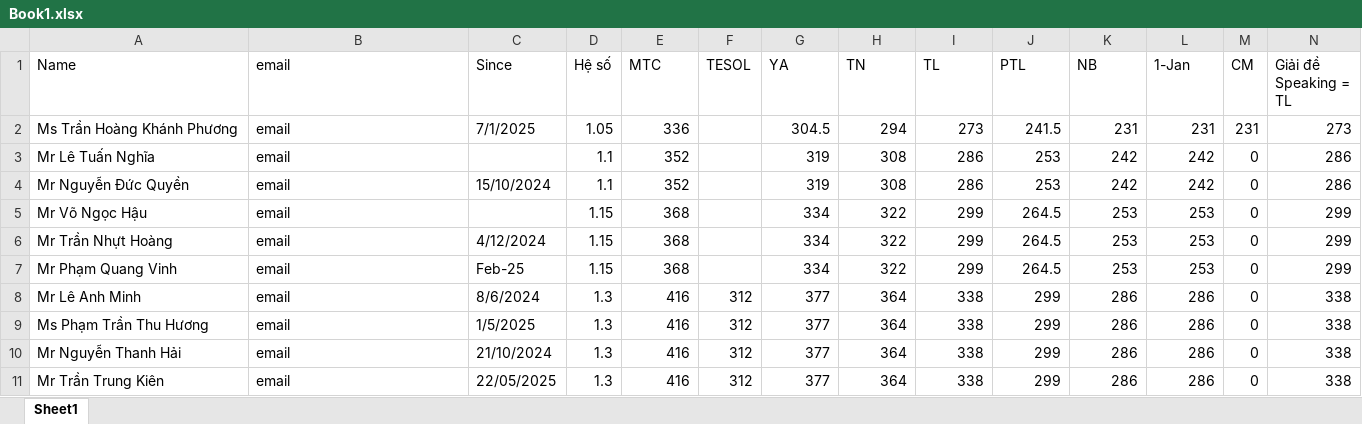
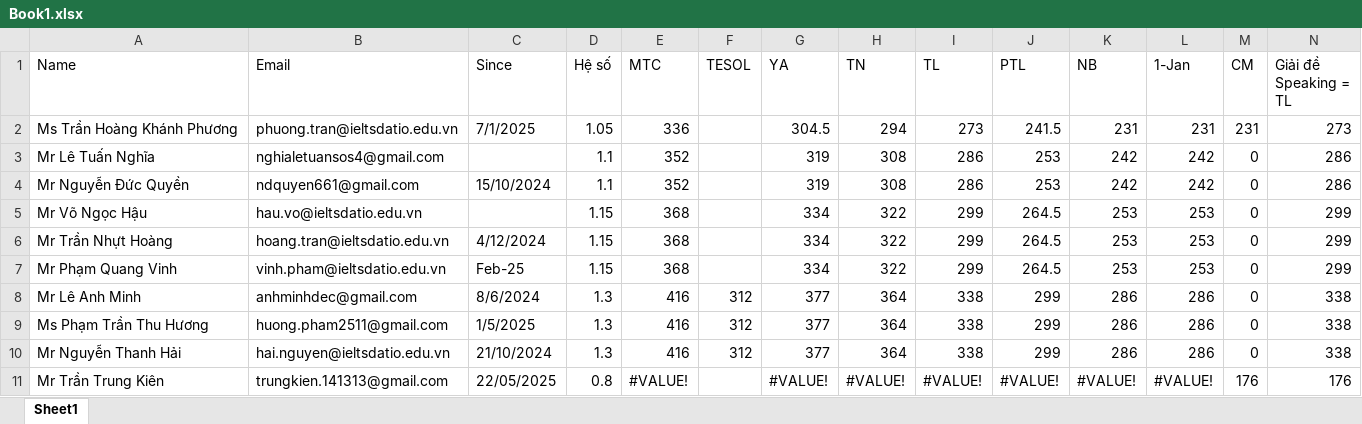
Before and after one commit to HuyKunNe/salary-calc, an Excel workbook: Book1.xlsx, sheet Sheet1, drawn as a sheet; only a part is shown; values as stored, in another font and other column widths than the file's, no cell formats; the diff names each change by its address in the sheet, - before the commit and + after, or states it on an @@ line.

```diff
--- a/Book1.xlsx (sheet Sheet1)
+++ b/Book1.xlsx (sheet Sheet1)
-B1: email
+B1: Email
-B2 (Email): email
+B2 (Email): phuong.tran@ieltsdatio.edu.vn
-B3 (Email): email
+B3 (Email): nghialetuansos4@gmail.com
-B4 (Email): email
+B4 (Email): ndquyen661@gmail.com
-B5 (Email): email
+B5 (Email): hau.vo@ieltsdatio.edu.vn
-B6 (Email): email
+B6 (Email): hoang.tran@ieltsdatio.edu.vn
-B7 (Email): email
+B7 (Email): vinh.pham@ieltsdatio.edu.vn
-B8 (Email): email
+B8 (Email): anhminhdec@gmail.com
-B9 (Email): email
+B9 (Email): huong.pham2511@gmail.com
-B10 (Email): email
+B10 (Email): hai.nguyen@ieltsdatio.edu.vn
-B11 (Email): email
+B11 (Email): trungkien.141313@gmail.com
-D11 (Hệ số): 1.3
+D11 (Hệ số): 0.8
-E11 (MTC): 416
+E11 (MTC): #VALUE!
-F11 (TESOL): 312
+F11 (TESOL): (empty)
-G11 (YA): 377
+G11 (YA): #VALUE!
-H11 (TN): 364
+H11 (TN): #VALUE!
-I11 (TL): 338
+I11 (TL): #VALUE!
-J11 (PTL): 299
+J11 (PTL): #VALUE!
-K11 (NB): 286
+K11 (NB): #VALUE!
-L11 (1-Jan): 286
+L11 (1-Jan): #VALUE!
-M11 (CM): 0
+M11 (CM): 176
-N11 (Giải đề Speaking = TL): 338
+N11 (Giải đề Speaking = TL): 176
```
Also changed, not shown: cell formats, 14 other files.
